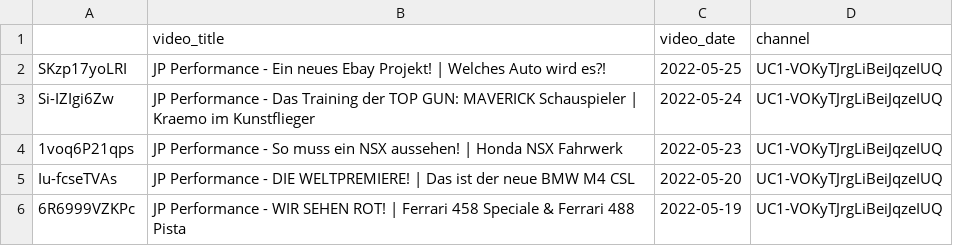
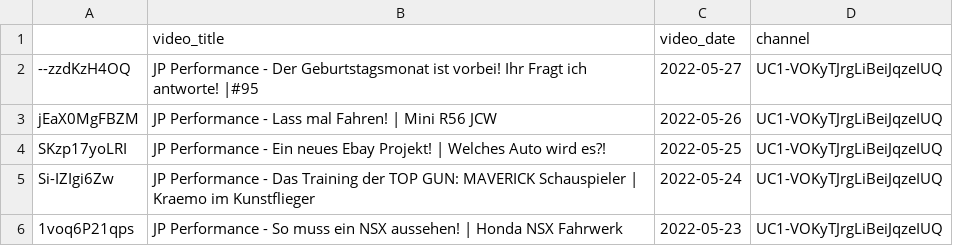
Before and after one commit to mlempp/voice_of_the_community, a CSV file: video_DataBase.csv, drawn as a sheet; only a part is shown; the shorter side is filled out with more unchanged rows; the diff names each change by its address in the sheet, - before the commit and + after, or states it on an @@ line.

```diff
--- a/video_DataBase.csv
+++ b/video_DataBase.csv
+row 2: --zzdKzH4OQ | JP Performance - Der Geburtstagsmonat ist vorbei! Ihr Fragt ich antworte! |#95 | 2022-05-27 | UC1-VOKyTJrgLiBeiJqzeIUQ
+row 3: jEaX0MgFBZM | JP Performance - Lass mal Fahren! | Mini R56 JCW | 2022-05-26 | UC1-VOKyTJrgLiBeiJqzeIUQ
```
Also changed, not shown: 7 other files.
